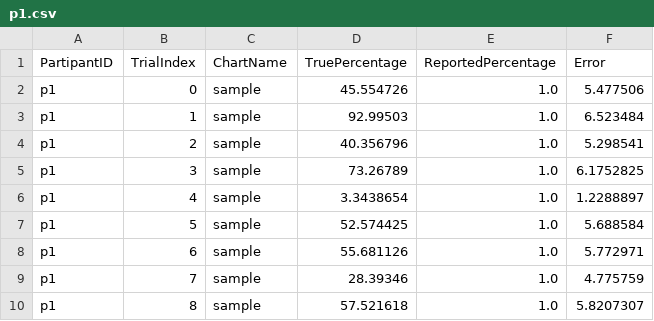
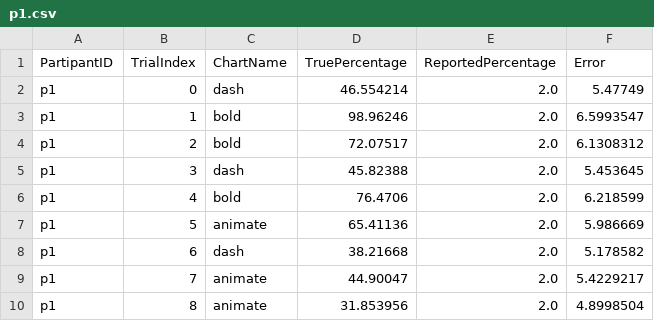
Before and after one commit to mkskitka/a5, a CSV file: lab7/p1.csv, drawn as a sheet.

Commit message:
got chart names to properly update in the csv output file

```diff
--- a/lab7/p1.csv
+++ b/lab7/p1.csv
@@ -1,10 +1,10 @@
 PartipantID,TrialIndex,ChartName,TruePercentage,ReportedPercentage,Error
-p1,0,sample,45.554726,1.0,5.477506
-p1,1,sample,92.99503,1.0,6.523484
-p1,2,sample,40.356796,1.0,5.298541
-p1,3,sample,73.26789,1.0,6.1752825
-p1,4,sample,3.3438654,1.0,1.2288897
-p1,5,sample,52.574425,1.0,5.688584
-p1,6,sample,55.681126,1.0,5.772971
-p1,7,sample,28.39346,1.0,4.775759
-p1,8,sample,57.521618,1.0,5.8207307
+p1,0,dash,46.554214,2.0,5.47749
+p1,1,bold,98.96246,2.0,6.5993547
+p1,2,bold,72.07517,2.0,6.1308312
+p1,3,dash,45.82388,2.0,5.453645
+p1,4,bold,76.4706,2.0,6.218599
+p1,5,animate,65.41136,2.0,5.986669
+p1,6,dash,38.21668,2.0,5.178582
+p1,7,animate,44.90047,2.0,5.4229217
+p1,8,animate,31.853956,2.0,4.8998504
```
Also changed, not shown: 3 other files.
